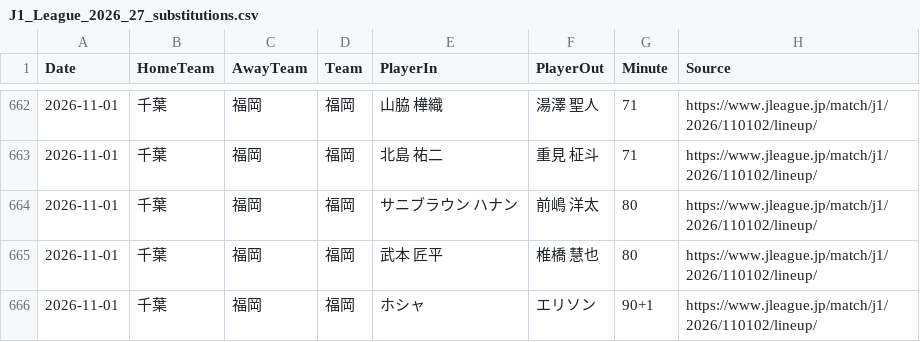
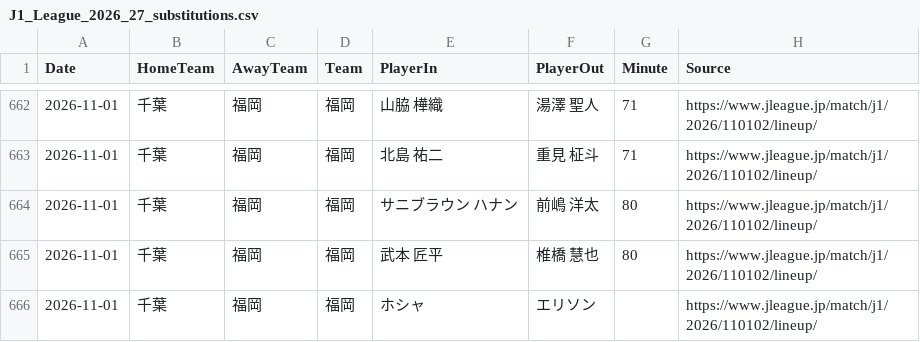
Before and after one commit to zj03204112-hub/-, a CSV file: data/season_match_detail/J1_League_2026_27_substitutions.csv, drawn as a sheet; only a part is shown, gaps mark what is left out.

Commit message:
Leave conflicting official substitution minute unfilled

```diff
--- a/data/season_match_detail/J1_League_2026_27_substitutions.csv
+++ b/data/season_match_detail/J1_League_2026_27_substitutions.csv
@@ -665,2 +665,2 @@ Date,HomeTeam,AwayTeam,Team,PlayerIn,PlayerOut,Minute,Source
 2026-11-01,千葉,福岡,福岡,武本 匠平,椎橋 慧也,80,https://www.jleague.jp/match/j1/2026/110102/lineup/
-2026-11-01,千葉,福岡,福岡,ホシャ,エリソン,90+1,https://www.jleague.jp/match/j1/2026/110102/lineup/
+2026-11-01,千葉,福岡,福岡,ホシャ,エリソン,,https://www.jleague.jp/match/j1/2026/110102/lineup/
```
